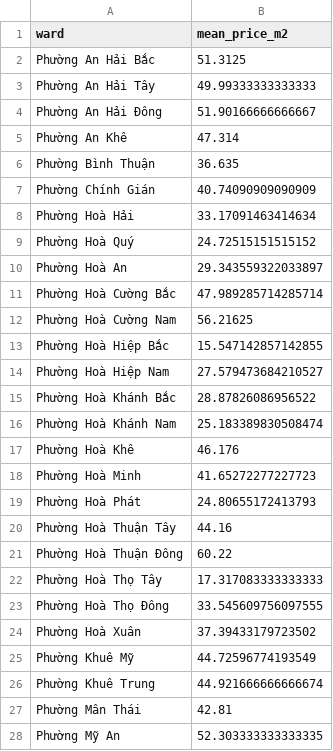
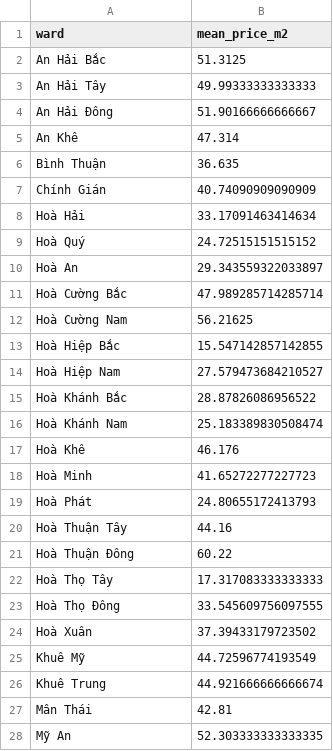
Before and after one commit to NhatQuang1501/PBL6-RealEstateBrokerageSystem, a CSV file: AI/mean_target_by_ward.csv, drawn as a sheet; only a part is shown; the diff covers the shown part only.

Commit message:
modify ward's name

```diff
--- a/AI/mean_target_by_ward.csv
+++ b/AI/mean_target_by_ward.csv
@@ -1,28 +1,28 @@
 ward,mean_price_m2
-Phường An Hải Bắc,51.3125
-Phường An Hải Tây,49.99333333333333
-Phường An Hải Đông,51.90166666666667
-Phường An Khê,47.314
-Phường Bình Thuận,36.635
-Phường Chính Gián,40.74090909090909
-Phường Hoà Hải,33.17091463414634
-Phường Hoà Quý,24.72515151515152
-Phường Hoà An,29.343559322033897
-Phường Hoà Cường Bắc,47.989285714285714
-Phường Hoà Cường Nam,56.21625
-Phường Hoà Hiệp Bắc,15.547142857142855
-Phường Hoà Hiệp Nam,27.579473684210527
-Phường Hoà Khánh Bắc,28.87826086956522
-Phường Hoà Khánh Nam,25.183389830508474
-Phường Hoà Khê,46.176
-Phường Hoà Minh,41.65272277227723
-Phường Hoà Phát,24.80655172413793
-Phường Hoà Thuận Tây,44.16
-Phường Hoà Thuận Đông,60.22
-Phường Hoà Thọ Tây,17.317083333333333
-Phường Hoà Thọ Đông,33.545609756097555
-Phường Hoà Xuân,37.39433179723502
-Phường Khuê Mỹ,44.72596774193549
-Phường Khuê Trung,44.921666666666674
-Phường Mân Thái,42.81
-Phường Mỹ An,52.303333333333335
+An Hải Bắc,51.3125
+An Hải Tây,49.99333333333333
+An Hải Đông,51.90166666666667
+An Khê,47.314
+Bình Thuận,36.635
+Chính Gián,40.74090909090909
+Hoà Hải,33.17091463414634
+Hoà Quý,24.72515151515152
+Hoà An,29.343559322033897
+Hoà Cường Bắc,47.989285714285714
+Hoà Cường Nam,56.21625
+Hoà Hiệp Bắc,15.547142857142855
+Hoà Hiệp Nam,27.579473684210527
+Hoà Khánh Bắc,28.87826086956522
+Hoà Khánh Nam,25.183389830508474
+Hoà Khê,46.176
+Hoà Minh,41.65272277227723
+Hoà Phát,24.80655172413793
+Hoà Thuận Tây,44.16
+Hoà Thuận Đông,60.22
+Hoà Thọ Tây,17.317083333333333
+Hoà Thọ Đông,33.545609756097555
+Hoà Xuân,37.39433179723502
+Khuê Mỹ,44.72596774193549
+Khuê Trung,44.921666666666674
+Mân Thái,42.81
+Mỹ An,52.303333333333335
```
Also changed, not shown: 21 edited cells elsewhere in this file.
